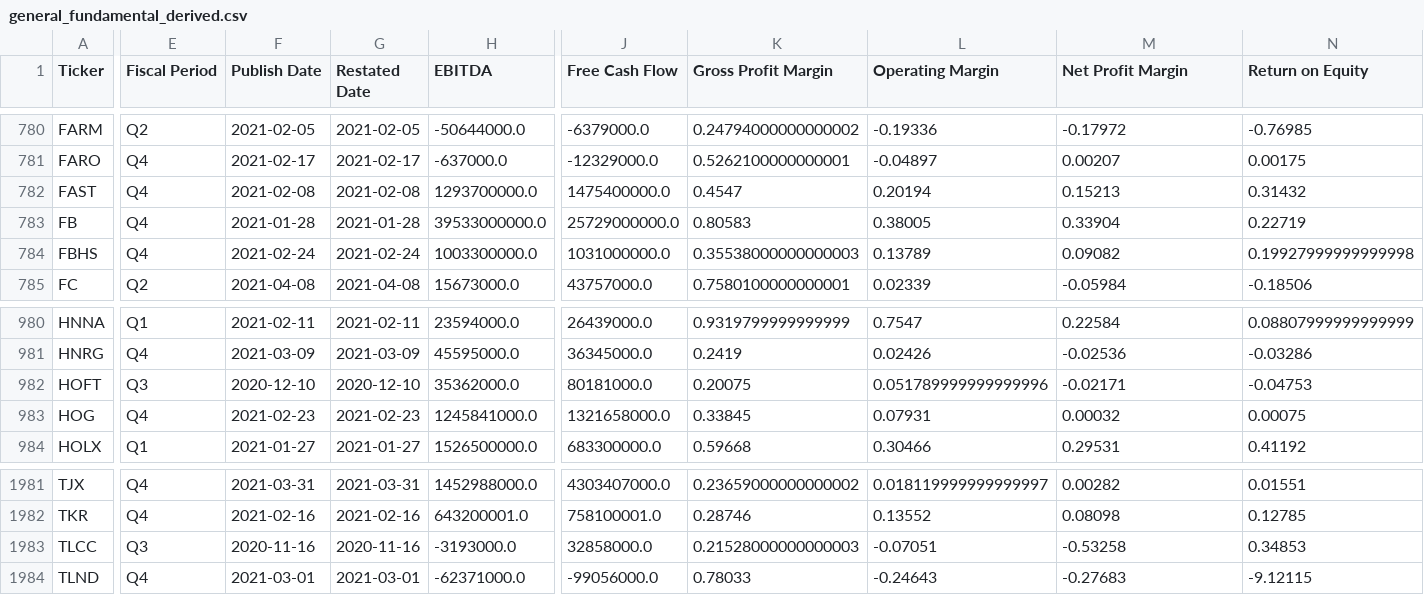
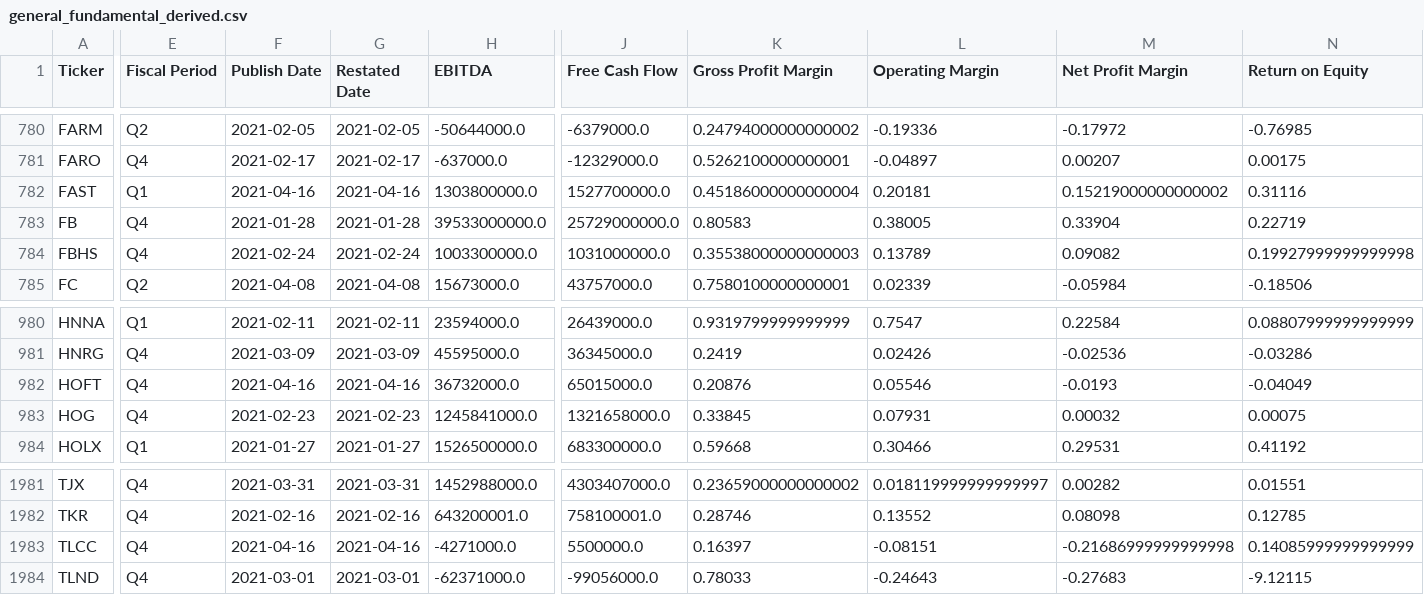
Before and after one commit to gardnmi/valuation-dashboard, a CSV file: data/general_fundamental_derived.csv, drawn as a sheet; only a part is shown, gaps mark what is left out; the diff covers the shown part only; the diff names each change by its address in the sheet, - before the commit and + after, or states it on an @@ line.

```diff
--- a/data/general_fundamental_derived.csv
+++ b/data/general_fundamental_derived.csv
-E782 (Fiscal Period): Q4
+E782 (Fiscal Period): Q1
-F782 (Publish Date): 2021-02-08
+F782 (Publish Date): 2021-04-16
-G782 (Restated Date): 2021-02-08
+G782 (Restated Date): 2021-04-16
-H782 (EBITDA): 1293700000.0
+H782 (EBITDA): 1303800000.0
-J782 (Free Cash Flow): 1475400000.0
+J782 (Free Cash Flow): 1527700000.0
-K782 (Gross Profit Margin): 0.4547
+K782 (Gross Profit Margin): 0.45186000000000004
-L782 (Operating Margin): 0.20194
+L782 (Operating Margin): 0.20181
-M782 (Net Profit Margin): 0.15213
+M782 (Net Profit Margin): 0.15219000000000002
-N782 (Return on Equity): 0.31432
+N782 (Return on Equity): 0.31116
-E982 (Fiscal Period): Q3
+E982 (Fiscal Period): Q4
-F982 (Publish Date): 2020-12-10
+F982 (Publish Date): 2021-04-16
-G982 (Restated Date): 2020-12-10
+G982 (Restated Date): 2021-04-16
-H982 (EBITDA): 35362000.0
+H982 (EBITDA): 36732000.0
-J982 (Free Cash Flow): 80181000.0
+J982 (Free Cash Flow): 65015000.0
-K982 (Gross Profit Margin): 0.20075
+K982 (Gross Profit Margin): 0.20876
-L982 (Operating Margin): 0.051789999999999996
+L982 (Operating Margin): 0.05546
-M982 (Net Profit Margin): -0.02171
+M982 (Net Profit Margin): -0.0193
-N982 (Return on Equity): -0.04753
+N982 (Return on Equity): -0.04049
-E1983 (Fiscal Period): Q3
+E1983 (Fiscal Period): Q4
-F1983 (Publish Date): 2020-11-16
+F1983 (Publish Date): 2021-04-16
-G1983 (Restated Date): 2020-11-16
+G1983 (Restated Date): 2021-04-16
-H1983 (EBITDA): -3193000.0
+H1983 (EBITDA): -4271000.0
-J1983 (Free Cash Flow): 32858000.0
+J1983 (Free Cash Flow): 5500000.0
-K1983 (Gross Profit Margin): 0.21528000000000003
+K1983 (Gross Profit Margin): 0.16397
-L1983 (Operating Margin): -0.07051
+L1983 (Operating Margin): -0.08151
-M1983 (Net Profit Margin): -0.53258
+M1983 (Net Profit Margin): -0.21686999999999998
-N1983 (Return on Equity): 0.34853
+N1983 (Return on Equity): 0.14085999999999999
```
Also changed, not shown: 56 edited cells elsewhere in this file, data/general_balance.csv, data/general_cashflow.csv, 4 other files.
